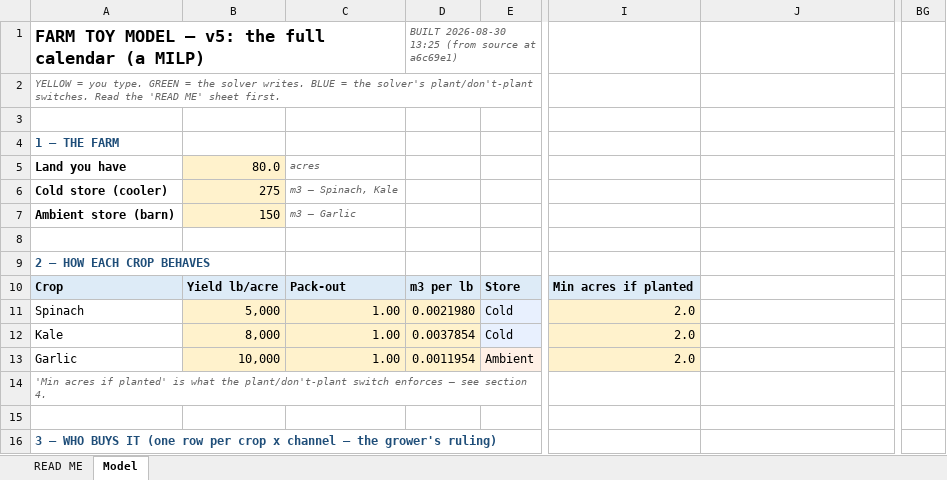
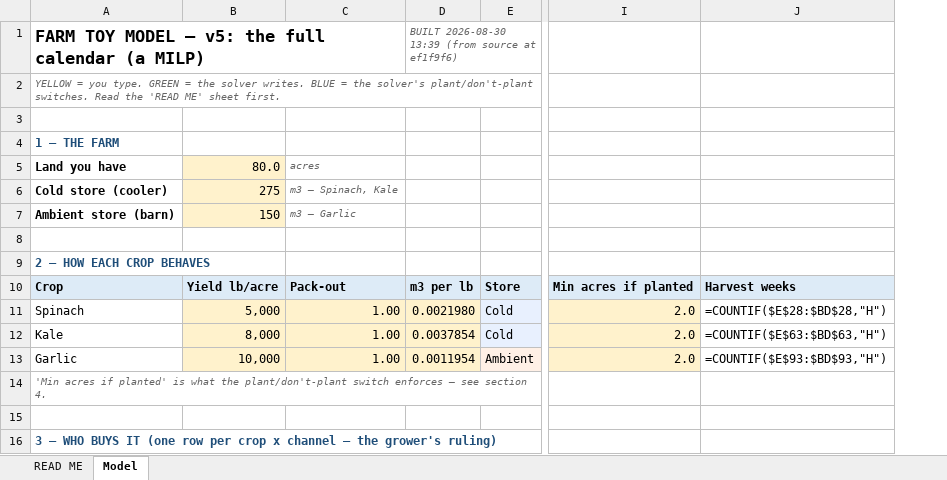
Before and after one commit to GregNica/crop-mix-optimizer, an Excel workbook: toy_models/farm_toy_v5_full_calendar.xlsx, sheet Model, drawn as a sheet; only a part is shown, gaps mark what is left out; values as stored, in another font and other column widths than the file's, no borders; formulas without a stored value are shown as written; conditional formats not drawn; the diff covers the shown part only; the diff names each change by its address in the sheet, - before the commit and + after, or states it on an @@ line.

```diff
--- a/toy_models/farm_toy_v5_full_calendar.xlsx (sheet Model)
+++ b/toy_models/farm_toy_v5_full_calendar.xlsx (sheet Model)
-column BG, empty
-D1: BUILT 2026-08-30 13:25 (from source at a6c69e1)
+D1: BUILT 2026-08-30 13:39 (from source at ef1f9f6)
-J10: (empty)
+J10: Harvest weeks
-J10 fill: none
+J10 fill: #DDEBF7
-J11: (empty)
+J11: =COUNTIF($E$28:$BD$28,"H")
-J12: (empty)
+J12: =COUNTIF($E$63:$BD$63,"H")
-J13: (empty)
+J13: =COUNTIF($E$93:$BD$93,"H")
```
Also changed, not shown: 156 edited cells elsewhere in this sheet, sheet READ ME, 1 other file.
